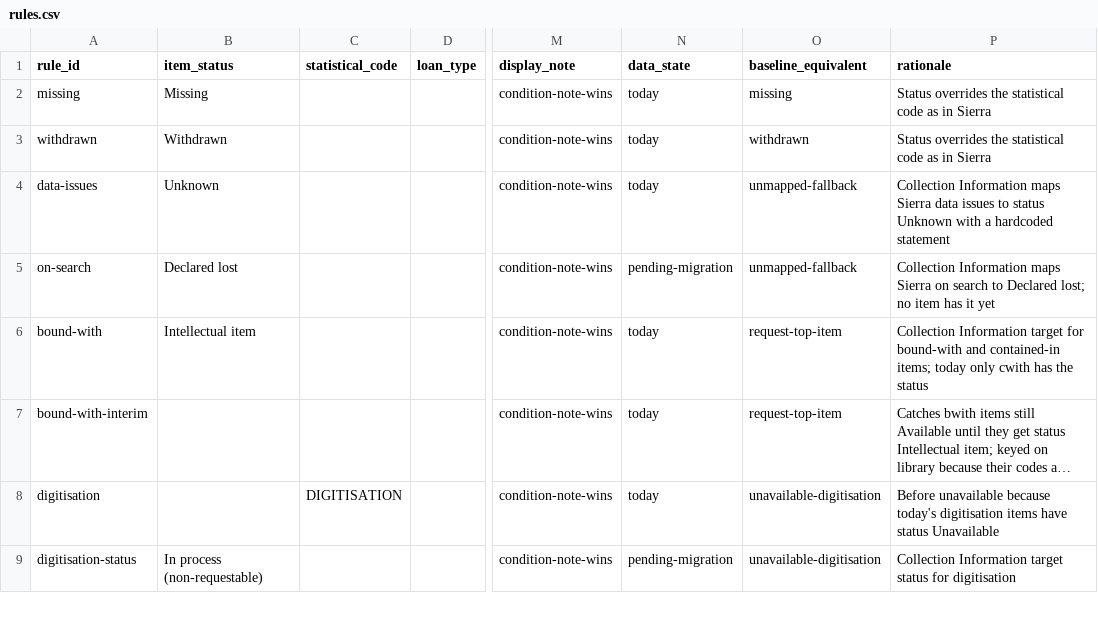
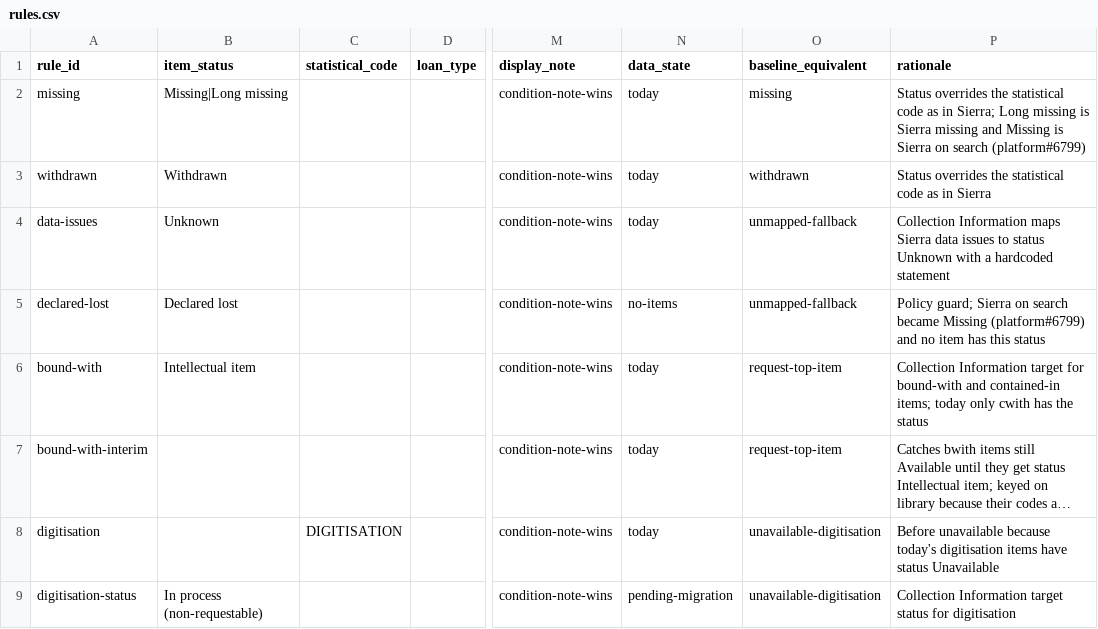
Before and after one commit to wellcomecollection/catalogue-pipeline, a CSV file: catalogue_graph/src/adapters/transformers/folio/access_rules/rules.csv, drawn as a sheet; only a part is shown, gaps mark what is left out; long unchanged cells end in …; the diff names each change by its address in the sheet, - before the commit and + after, or states it on an @@ line.

```diff
--- a/catalogue_graph/src/adapters/transformers/folio/access_rules/rules.csv
+++ b/catalogue_graph/src/adapters/transformers/folio/access_rules/rules.csv
-B2 (item_status): Missing
+B2 (item_status): Missing|Long missing
-P2 (rationale): …as in Sierra
+P2 (rationale): …as in Sierra; Long missing is Sierra missing and Missing is Sierra on search (platform#6799)
-A5 (rule_id): on-search
+A5 (rule_id): declared-lost
-N5 (data_state): pending-migration
+N5 (data_state): no-items
-P5 (rationale): Collection Information maps Sierra on search to Declared lost; no item has it yet
+P5 (rationale): Policy guard; Sierra on search became Missing (platform#6799) and no item has this status
```
Also changed, not shown: 4 other files.
